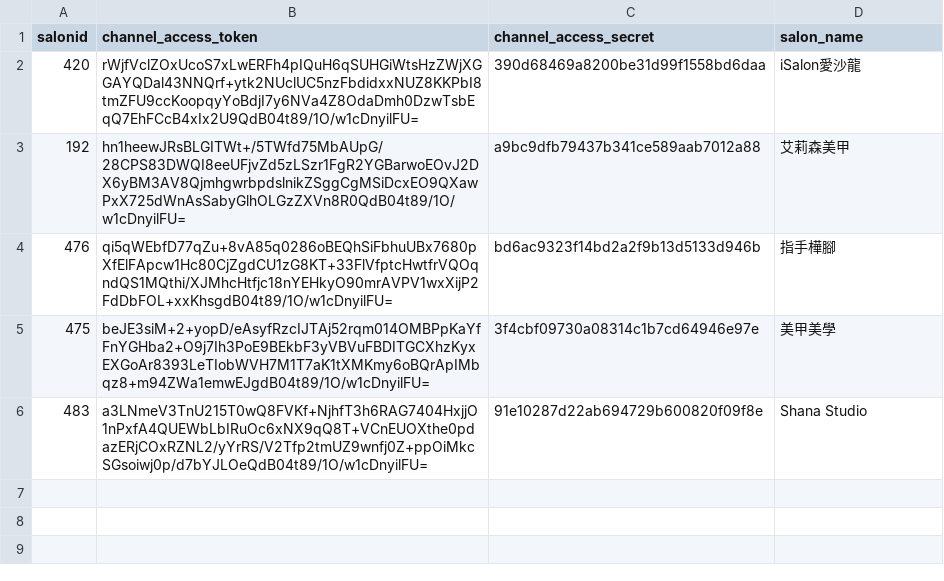
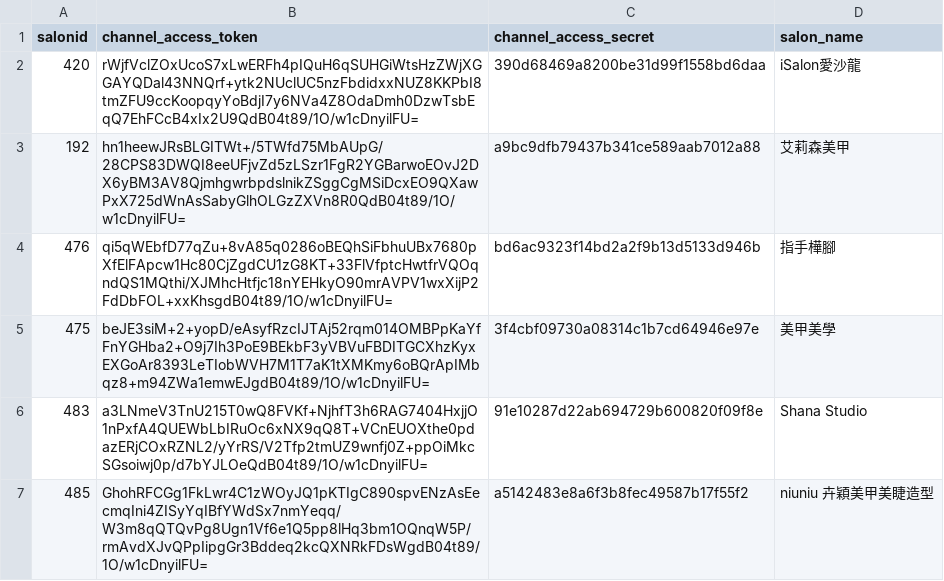
Before and after one commit to perrylu21/linebot_salonapp, a CSV file: salon_config.csv, drawn as a sheet; the diff names each change by its address in the sheet, - before the commit and + after, or states it on an @@ line.

Commit message:
Update salon_config.csv
add new customer

```diff
--- a/salon_config.csv
+++ b/salon_config.csv
+row 7: 485 | GhohRFCGg1FkLwr4C1zWOyJQ1pKTIgC890spvENzAsEecmqIni4ZISyYqIBfYWdSx7nmYeqq/W3m8qQTQvPg8Ugn1Vf6e1Q5pp8lHq3bm1OQnqW5P/rmAvdXJvQPpIipgGr3Bddeq2kcQXNRkFDsWgdB04t89/1O/w1cDnyilFU= | a5142483e8a6f3b8fec49587b17f55f2 | niuniu 卉穎美甲美睫造型
```
